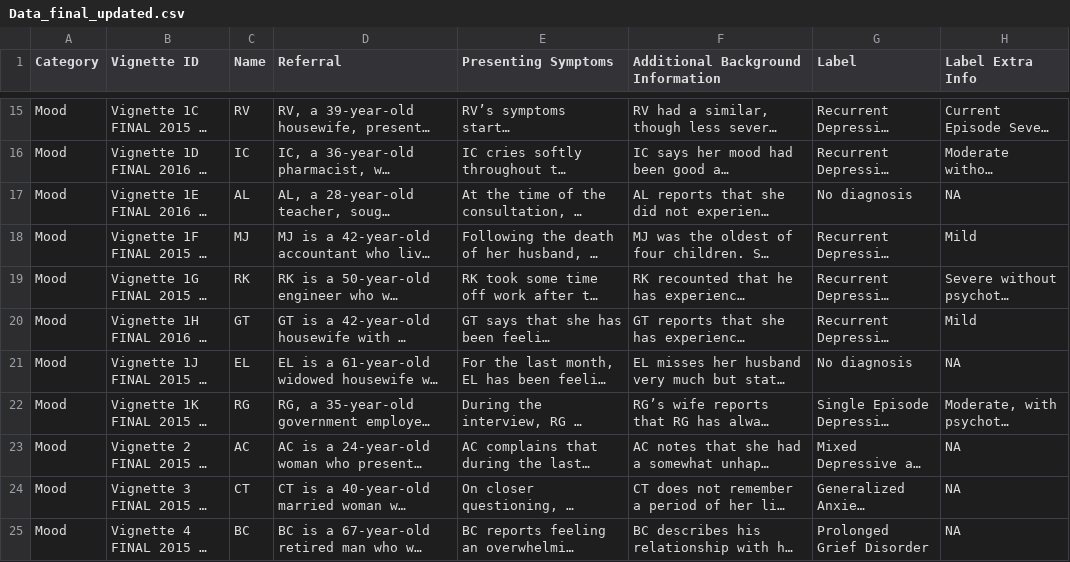
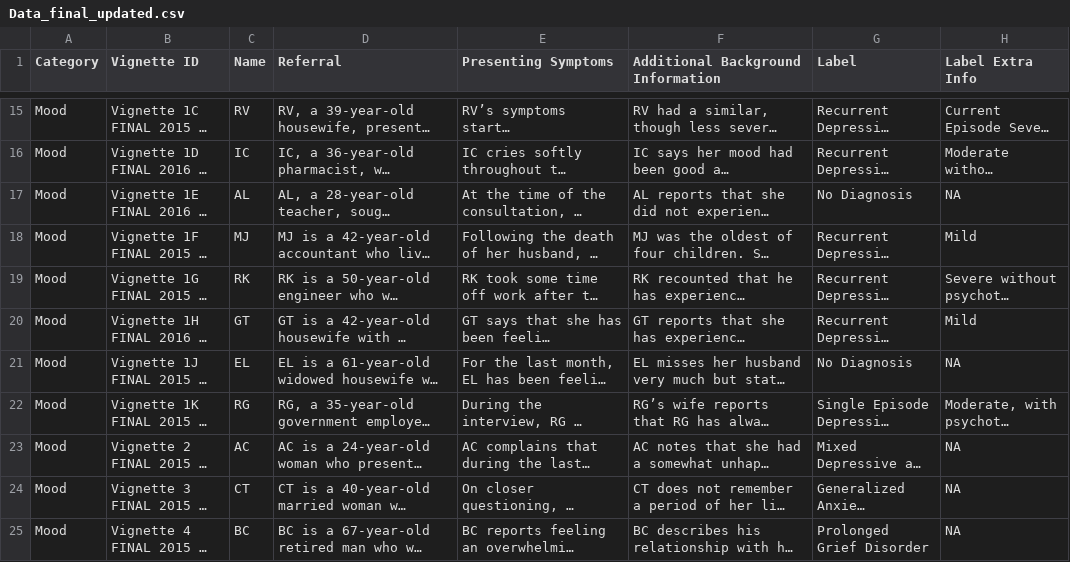
Before and after one commit to malgaroli/ICD11-Psych, a CSV file: Data_final_updated.csv, drawn as a sheet; only a part is shown, gaps mark what is left out; long unchanged cells end in …; the diff covers the shown part only; the diff names each change by its address in the sheet, - before the commit and + after, or states it on an @@ line.

```diff
--- a/Data_final_updated.csv
+++ b/Data_final_updated.csv
-G17 (Label): No diagnosis
+G17 (Label): No Diagnosis
-G21 (Label): No diagnosis
+G21 (Label): No Diagnosis
```
Also changed, not shown: 9 edited cells elsewhere in this file, 14 other files.
